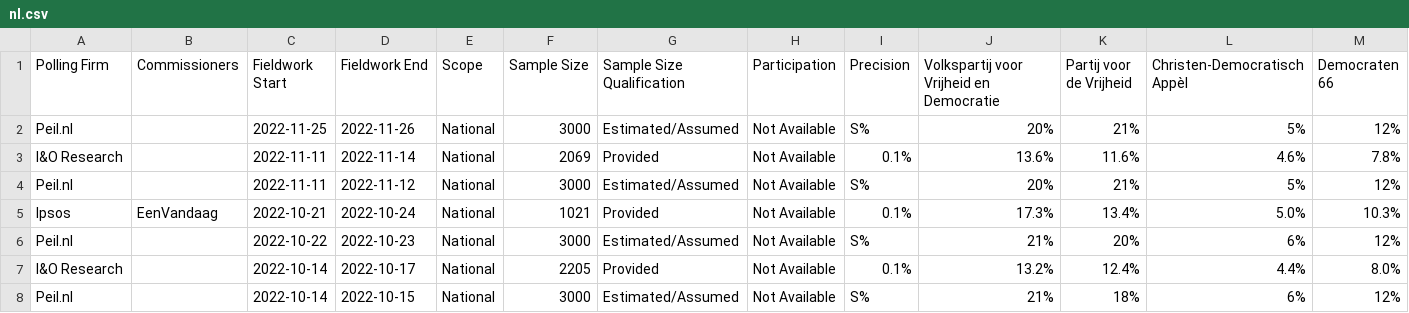
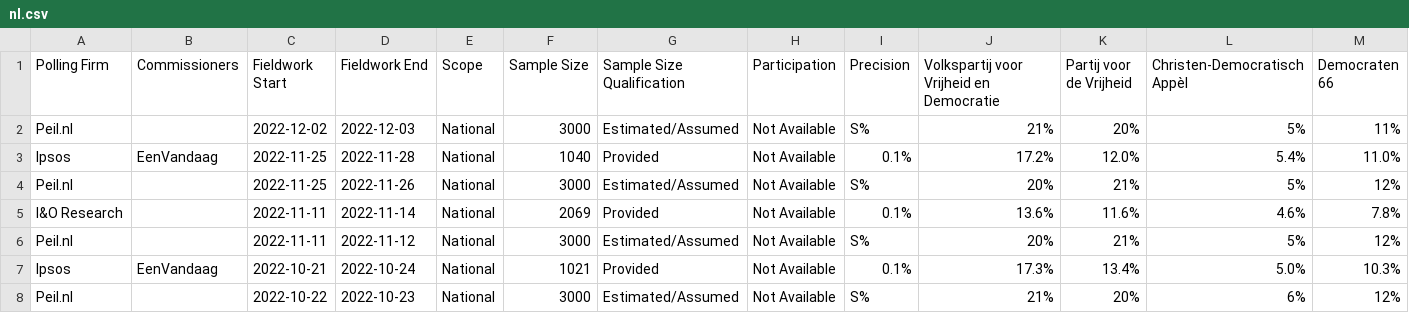
Before and after one commit to michalskop/europeelects, a CSV file: data_original/nl.csv, drawn as a sheet; only a part is shown; the shorter side is filled out with more unchanged rows; rows hold the shown columns only; the diff names each change by its address in the sheet, - before the commit and + after, or states it on an @@ line.

```diff
--- a/data_original/nl.csv
+++ b/data_original/nl.csv
+row 2: Peil.nl |  | 2022-12-02 | 2022-12-03 | National | 3000 | Estimated/Assumed | Not Available | S% | 21% | 20% | 5% | 11%
+row 3: Ipsos | EenVandaag | 2022-11-25 | 2022-11-28 | National | 1040 | Provided | Not Available | 0.1% | 17.2% | 12.0% | 5.4% | 11.0%
```
Also changed, not shown: data_original/fi.csv, data_original/se.csv.
